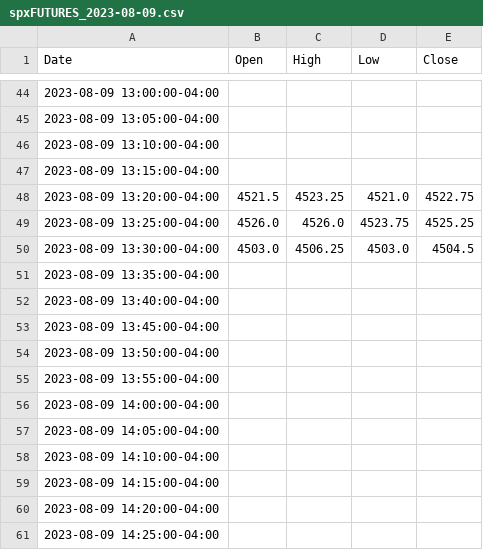
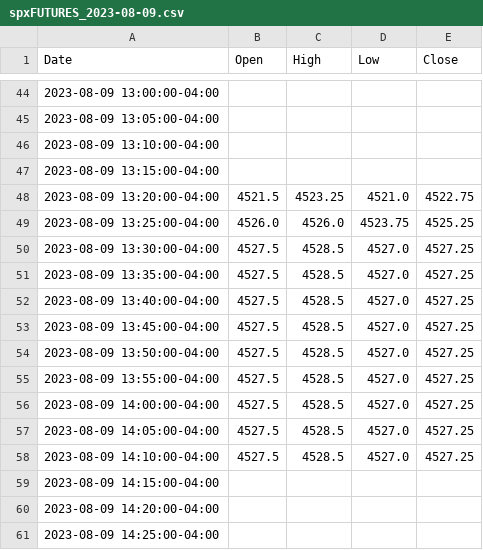
Before and after one commit to liunicholas/BenthamTrading, a CSV file: data/spxFUTURES_2023-08-09.csv, drawn as a sheet; only a part is shown, gaps mark what is left out.

```diff
--- a/data/spxFUTURES_2023-08-09.csv
+++ b/data/spxFUTURES_2023-08-09.csv
@@ -49,11 +49,11 @@ Date,Open,High,Low,Close
 2023-08-09 13:25:00-04:00,4526.0,4526.0,4523.75,4525.25
-2023-08-09 13:30:00-04:00,4503.0,4506.25,4503.0,4504.5
-2023-08-09 13:35:00-04:00,,,,
-2023-08-09 13:40:00-04:00,,,,
-2023-08-09 13:45:00-04:00,,,,
-2023-08-09 13:50:00-04:00,,,,
-2023-08-09 13:55:00-04:00,,,,
-2023-08-09 14:00:00-04:00,,,,
-2023-08-09 14:05:00-04:00,,,,
-2023-08-09 14:10:00-04:00,,,,
+2023-08-09 13:30:00-04:00,4527.5,4528.5,4527.0,4527.25
+2023-08-09 13:35:00-04:00,4527.5,4528.5,4527.0,4527.25
+2023-08-09 13:40:00-04:00,4527.5,4528.5,4527.0,4527.25
+2023-08-09 13:45:00-04:00,4527.5,4528.5,4527.0,4527.25
+2023-08-09 13:50:00-04:00,4527.5,4528.5,4527.0,4527.25
+2023-08-09 13:55:00-04:00,4527.5,4528.5,4527.0,4527.25
+2023-08-09 14:00:00-04:00,4527.5,4528.5,4527.0,4527.25
+2023-08-09 14:05:00-04:00,4527.5,4528.5,4527.0,4527.25
+2023-08-09 14:10:00-04:00,4527.5,4528.5,4527.0,4527.25
 2023-08-09 14:15:00-04:00,,,,
```
Also changed, not shown: data/ndqFUTURES_2023-08-09.csv, 57 other files.
